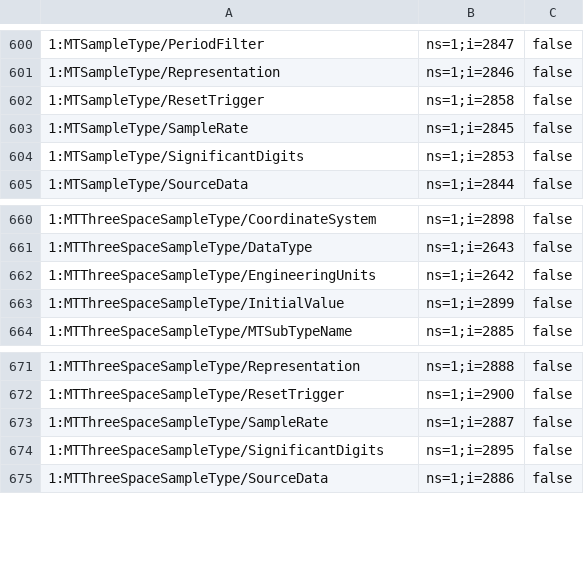
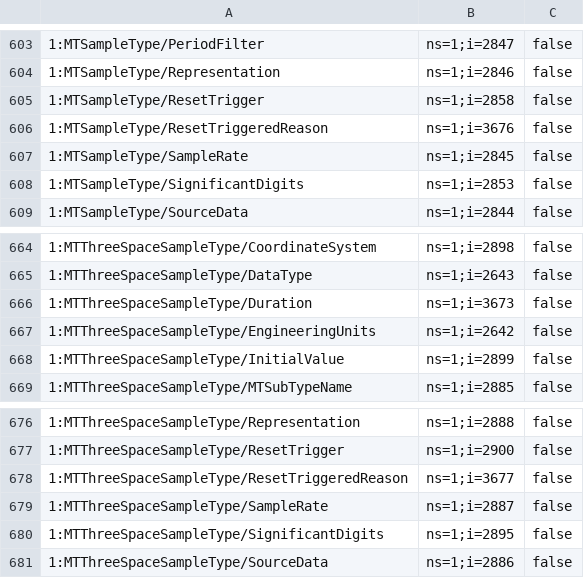
Before and after one commit to mtconnect/opc_ua_architecture, a CSV file: MTConnectNodeIds.csv, drawn as a sheet; only a part is shown, gaps mark what is left out; the diff covers the shown part only; the diff names each change by its address in the sheet, - before the commit and + after, or states it on an @@ line.

```diff
--- a/MTConnectNodeIds.csv
+++ b/MTConnectNodeIds.csv
+row 606: 1:MTSampleType/ResetTriggeredReason | ns=1;i=3676 | false
+row 666: 1:MTThreeSpaceSampleType/Duration | ns=1;i=3673 | false
+row 678: 1:MTThreeSpaceSampleType/ResetTriggeredReason | ns=1;i=3677 | false
```
Also changed, not shown: 5 added rows and 2 removed rows elsewhere in this file, MTConnect.NodeIds.csv, 7 other files.
